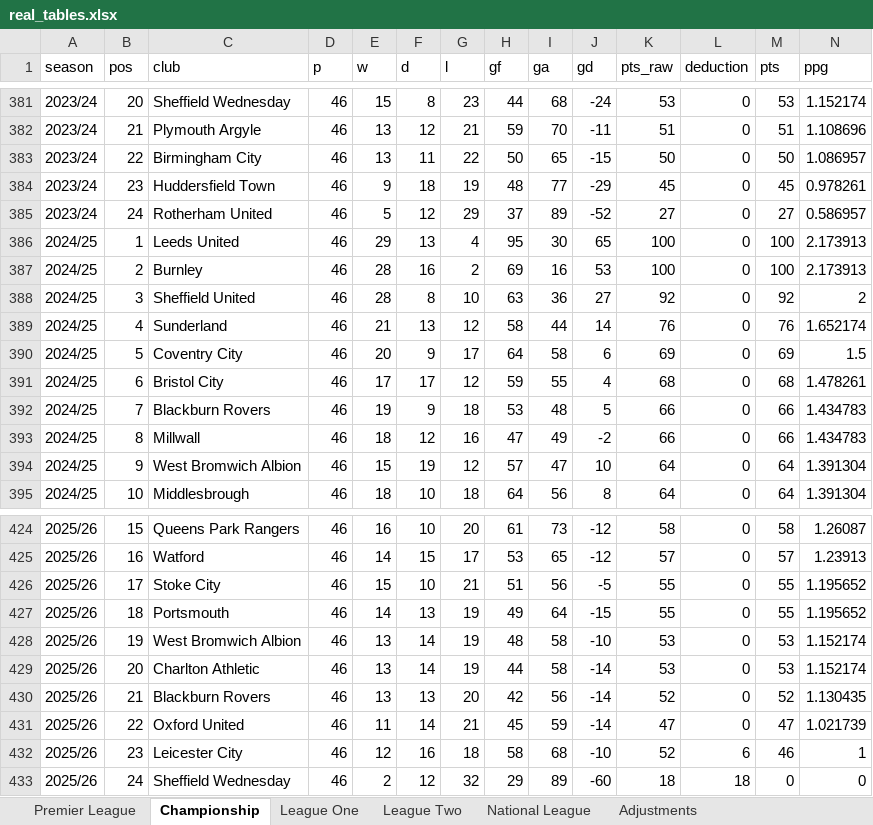
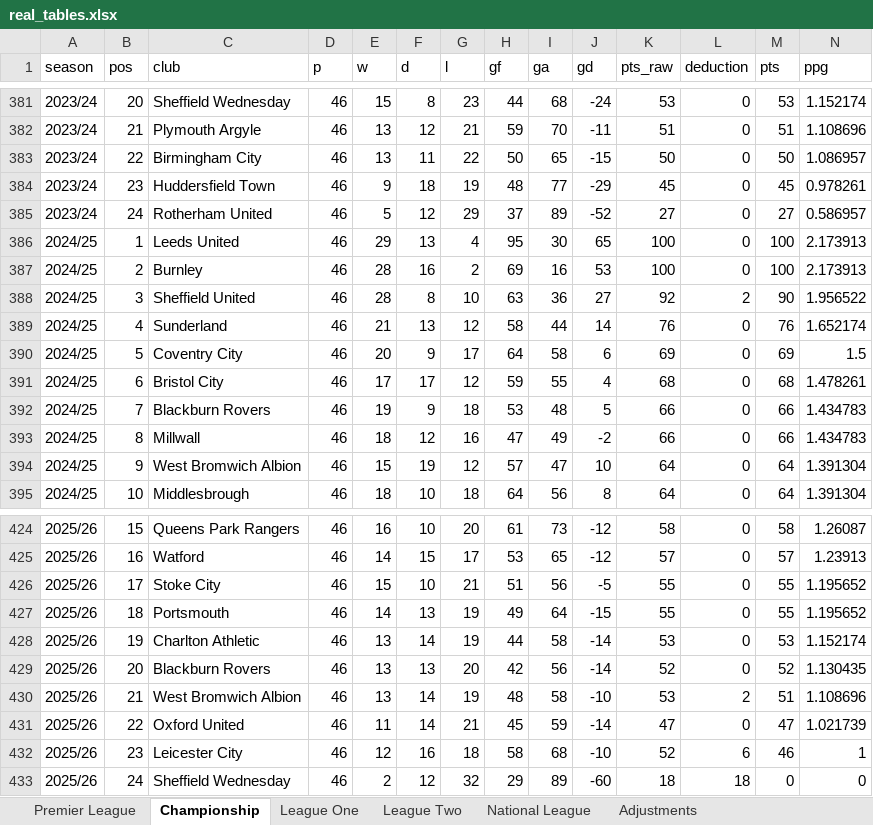
Before and after one commit to risnatsum/alt-history-pl, an Excel workbook: data/processed/real_tables.xlsx, sheet Championship, drawn as a sheet; only a part is shown, gaps mark what is left out; values as stored, in another font and other column widths than the file's, no borders; removed rows and columns are numbered as before the commit, all else as after; rows hold the shown columns only; the diff names each change by its address in the sheet, - before the commit and + after, or states it on an @@ line.

```diff
--- a/data/processed/real_tables.xlsx (sheet Championship)
+++ b/data/processed/real_tables.xlsx (sheet Championship)
-L388 (deduction): 0
+L388 (deduction): 2
-M388 (pts): 92
+M388 (pts): 90
-N388 (ppg): 2
+N388 (ppg): 1.956522
-row 428: 2025/26 | 19 | West Bromwich Albion | 46 | 13 | 14 | 19 | 48 | 58 | -10 | 53 | 0 | 53 | 1.152174
-B428 (pos): 20
+B428 (pos): 19
-B429 (pos): 21
+B429 (pos): 20
+row 430: 2025/26 | 21 | West Bromwich Albion | 46 | 13 | 14 | 19 | 48 | 58 | -10 | 53 | 2 | 51 | 1.108696
```
Also changed, not shown: sheet Adjustments, sheet League One, sheet League Two, 3 other files.
